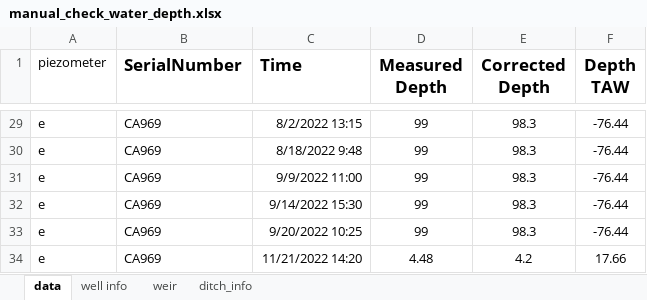
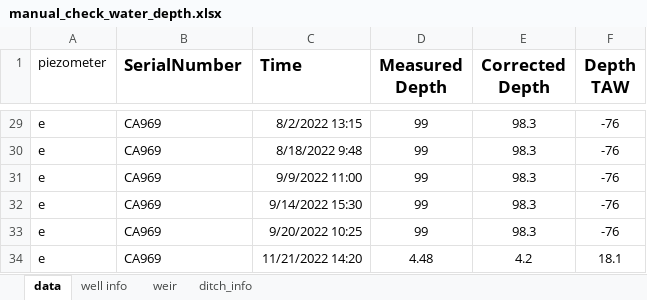
Before and after one commit to braspenninga/Jupyter-scripts, an Excel workbook: data/raw_data/manual_check_water_depth.xlsx, sheet data, drawn as a sheet; only a part is shown, gaps mark what is left out; values as stored, in another font and other column widths than the file's, no borders; the diff covers the shown part only; the diff names each change by its address in the sheet, - before the commit and + after, or states it on an @@ line.

```diff
--- a/data/raw_data/manual_check_water_depth.xlsx (sheet data)
+++ b/data/raw_data/manual_check_water_depth.xlsx (sheet data)
-F29:F33 (Depth TAW): -76.44
+F29:F33 (Depth TAW): -76
-F34 (Depth TAW): 17.66
+F34 (Depth TAW): 18.1
```
Also changed, not shown: 27 edited cells elsewhere in this sheet, sheet well info, formulas that keep their value, RawSignals.xlsx, saved_file.xlsx, 10 other files.
